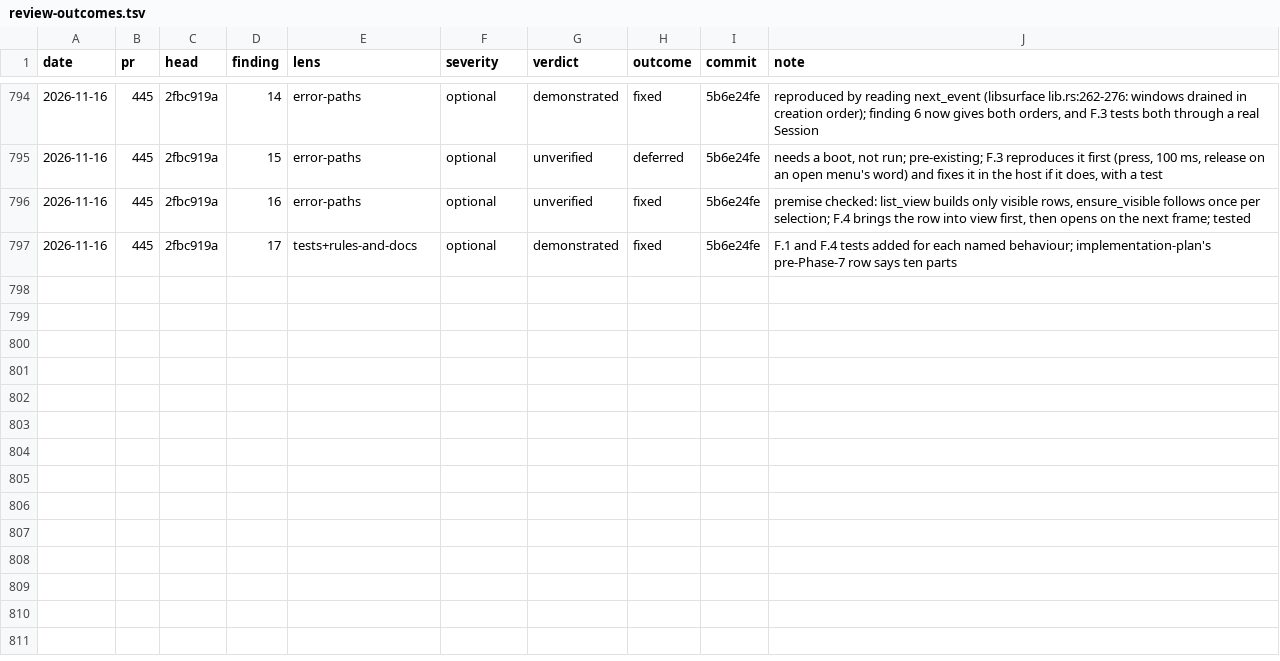
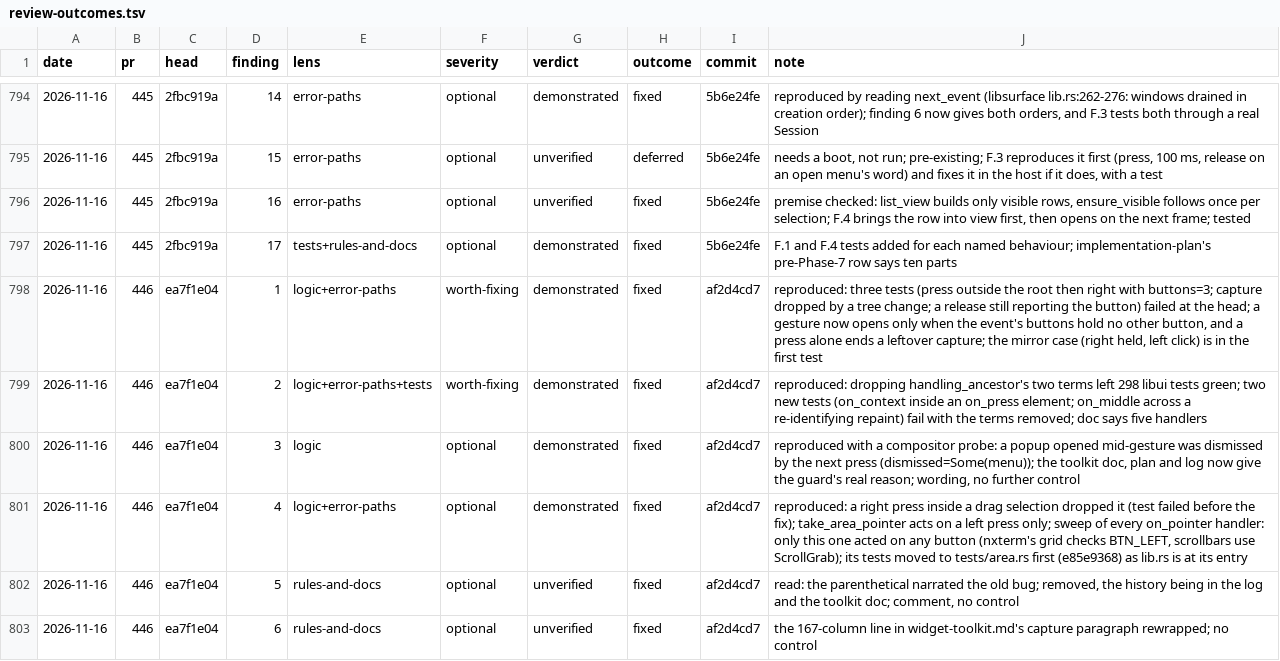
Before and after one commit to kelby0320/nitrox, a TSV file: .claude/review-outcomes.tsv, drawn as a sheet; only a part is shown, gaps mark what is left out; the diff names each change by its address in the sheet, - before the commit and + after, or states it on an @@ line.

```diff
--- a/.claude/review-outcomes.tsv
+++ b/.claude/review-outcomes.tsv
+row 798: 2026-11-16 | 446 | ea7f1e04 | 1 | logic+error-paths | worth-fixing | demonstrated | fixed | af2d4cd7 | reproduced: three tests (press outside the root then right with buttons=3; capture dropped by a tree change; a release still reporting the button) failed at the head; a gesture now opens only when the event's buttons hold no other button, and a press alone ends a leftover capture; the mirror case (right held, left click) is in the first test
+row 799: 2026-11-16 | 446 | ea7f1e04 | 2 | logic+error-paths+tests | worth-fixing | demonstrated | fixed | af2d4cd7 | reproduced: dropping handling_ancestor's two terms left 298 libui tests green; two new tests (on_context inside an on_press element; on_middle across a re-identifying repaint) fail with the terms removed; doc says five handlers
+row 800: 2026-11-16 | 446 | ea7f1e04 | 3 | logic | optional | demonstrated | fixed | af2d4cd7 | reproduced with a compositor probe: a popup opened mid-gesture was dismissed by the next press (dismissed=Some(menu)); the toolkit doc, plan and log now give the guard's real reason; wording, no further control
+row 801: 2026-11-16 | 446 | ea7f1e04 | 4 | logic+error-paths | optional | demonstrated | fixed | af2d4cd7 | reproduced: a right press inside a drag selection dropped it (test failed before the fix); take_area_pointer acts on a left press only; sweep of every on_pointer handler: only this one acted on any button (nxterm's grid checks BTN_LEFT, scrollbars use ScrollGrab); its tests moved to tests/area.rs first (e85e9368) as lib.rs is at its entry
+row 802: 2026-11-16 | 446 | ea7f1e04 | 5 | rules-and-docs | optional | unverified | fixed | af2d4cd7 | read: the parenthetical narrated the old bug; removed, the history being in the log and the toolkit doc; comment, no control
+row 803: 2026-11-16 | 446 | ea7f1e04 | 6 | rules-and-docs | optional | unverified | fixed | af2d4cd7 | the 167-column line in widget-toolkit.md's capture paragraph rewrapped; no control
```
